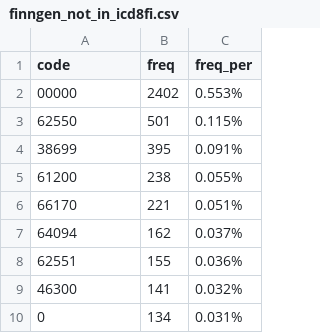
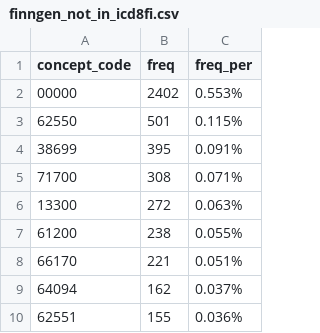
Before and after one commit to FINNGEN/mapping_finland, a CSV file: ICD8fi/3_freq_of_source_codes/finngen_not_in_icd8fi.csv, drawn as a sheet; only a part is shown; the shorter side is filled out with more unchanged rows.

Commit message:
ICD8fi new format (omop tables)

```diff
--- a/ICD8fi/3_freq_of_source_codes/finngen_not_in_icd8fi.csv
+++ b/ICD8fi/3_freq_of_source_codes/finngen_not_in_icd8fi.csv
@@ -1,2 +1,2 @@
-code,freq,freq_per
+concept_code,freq,freq_per
 00000,2402,0.553%
@@ -4,2 +4,4 @@ code,freq,freq_per
 38699,395,0.091%
+71700,308,0.071%
+13300,272,0.063%
 61200,238,0.055%
```
Also changed, not shown: 7 other files.
